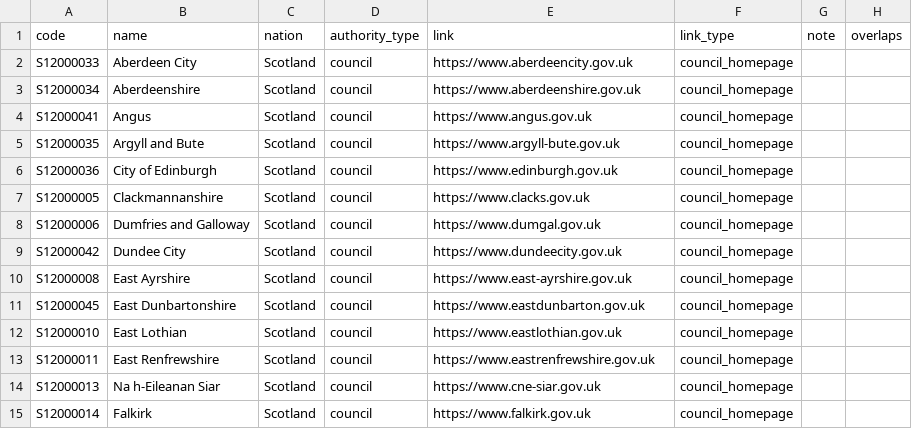
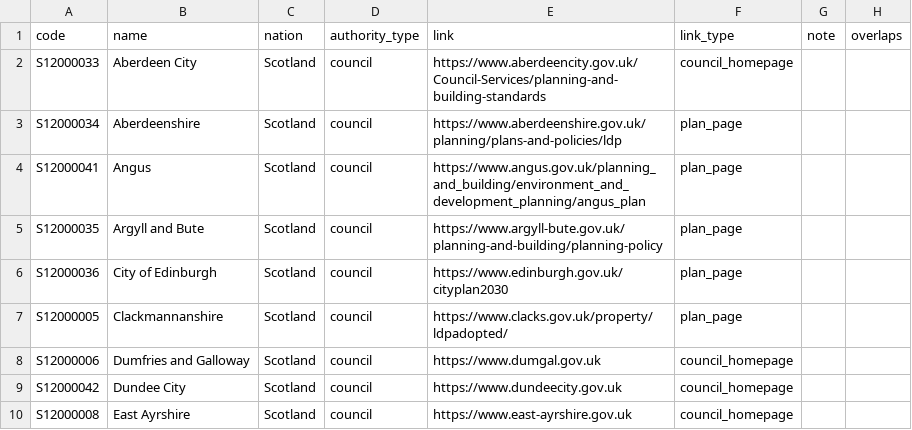
Before and after one commit to terc-uk/consultations-map, a CSV file: data/static/scotland-wales-plans.csv, drawn as a sheet; only a part is shown; the shorter side is filled out with more unchanged rows.

```diff
--- a/data/static/scotland-wales-plans.csv
+++ b/data/static/scotland-wales-plans.csv
@@ -1,8 +1,8 @@
 code,name,nation,authority_type,link,link_type,note,overlaps
-S12000033,Aberdeen City,Scotland,council,https://www.aberdeencity.gov.uk,council_homepage,,
-S12000034,Aberdeenshire,Scotland,council,https://www.aberdeenshire.gov.uk,council_homepage,,
-S12000041,Angus,Scotland,council,https://www.angus.gov.uk,council_homepage,,
-S12000035,Argyll and Bute,Scotland,council,https://www.argyll-bute.gov.uk,council_homepage,,
-S12000036,City of Edinburgh,Scotland,council,https://www.edinburgh.gov.uk,council_homepage,,
-S12000005,Clackmannanshire,Scotland,council,https://www.clacks.gov.uk,council_homepage,,
+S12000033,Aberdeen City,Scotland,council,https://www.aberdeencity.gov.uk/Council-Services/planning-and-building-standards,council_homepage,,
+S12000034,Aberdeenshire,Scotland,council,https://www.aberdeenshire.gov.uk/planning/plans-and-policies/ldp,plan_page,,
+S12000041,Angus,Scotland,council,https://www.angus.gov.uk/planning_and_building/environment_and_development_planning/angus_plan,plan_page,,
+S12000035,Argyll and Bute,Scotland,council,https://www.argyll-bute.gov.uk/planning-and-building/planning-policy,plan_page,,
+S12000036,City of Edinburgh,Scotland,council,https://www.edinburgh.gov.uk/cityplan2030,plan_page,,
+S12000005,Clackmannanshire,Scotland,council,https://www.clacks.gov.uk/property/ldpadopted/,plan_page,,
 S12000006,Dumfries and Galloway,Scotland,council,https://www.dumgal.gov.uk,council_homepage,,
```
